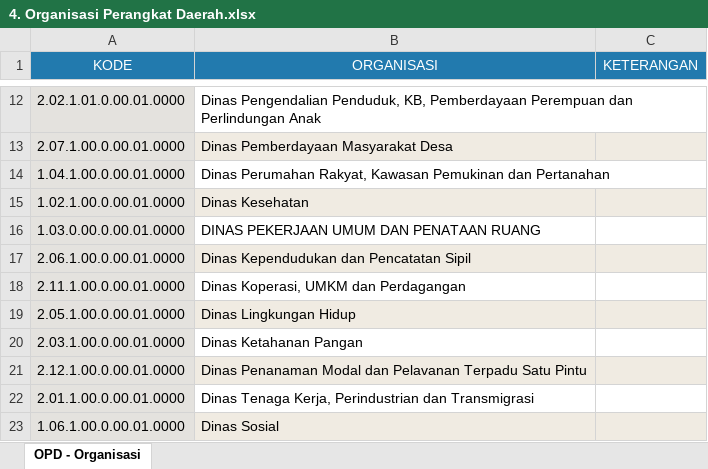
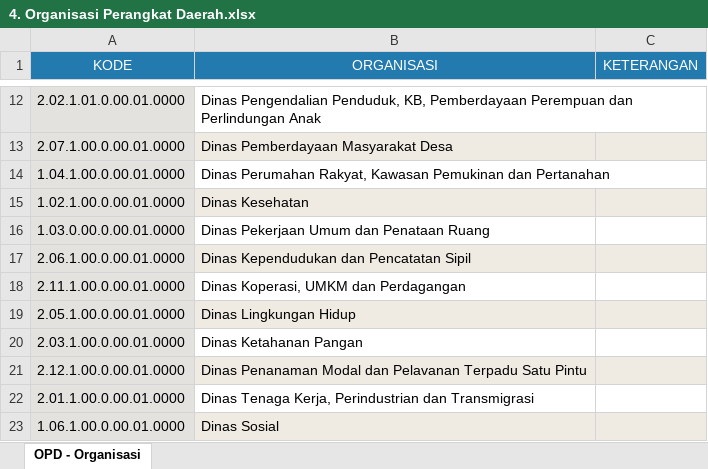
Before and after one commit to allweDepth/sesendok, an Excel workbook: public/template/4. Organisasi Perangkat Daerah.xlsx, sheet OPD - Organisasi, drawn as a sheet; only a part is shown, gaps mark what is left out; values as stored, in another font and other column widths than the file's, no borders; the diff names each change by its address in the sheet, - before the commit and + after, or states it on an @@ line.

```diff
--- a/public/template/4. Organisasi Perangkat Daerah.xlsx (sheet OPD - Organisasi)
+++ b/public/template/4. Organisasi Perangkat Daerah.xlsx (sheet OPD - Organisasi)
-B16 (ORGANISASI): DINAS PEKERJAAN UMUM DAN PENATAAN RUANG
+B16 (ORGANISASI): Dinas Pekerjaan Umum dan Penataan Ruang
```
Also changed, not shown: 16 other files.
